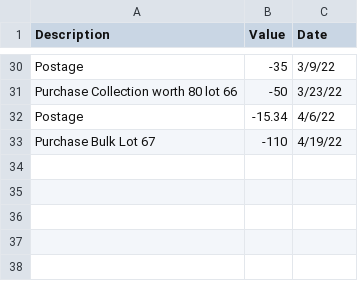
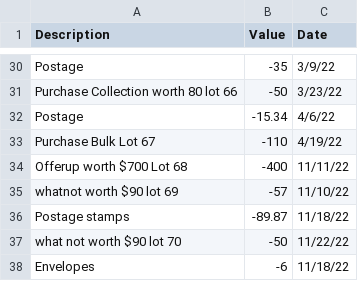
Before and after one commit to EddieFernandezSuit/Everything, a CSV file: Python Projects/Bussiness/other.csv, drawn as a sheet; only a part is shown, gaps mark what is left out.

```diff
--- a/Python Projects/Bussiness/other.csv
+++ b/Python Projects/Bussiness/other.csv
@@ -33 +33,6 @@ Postage,-15.34,4/6/22
 Purchase Bulk Lot 67,-110,4/19/22
+Offerup worth $700 Lot 68,-400,11/11/22
+whatnot worth $90 lot 69,-57,11/10/22
+Postage stamps,-89.87,11/18/22
+what not worth $90 lot 70,-50,11/22/22
+Envelopes,-6,11/18/22
```
Also changed, not shown: 3 other files.
